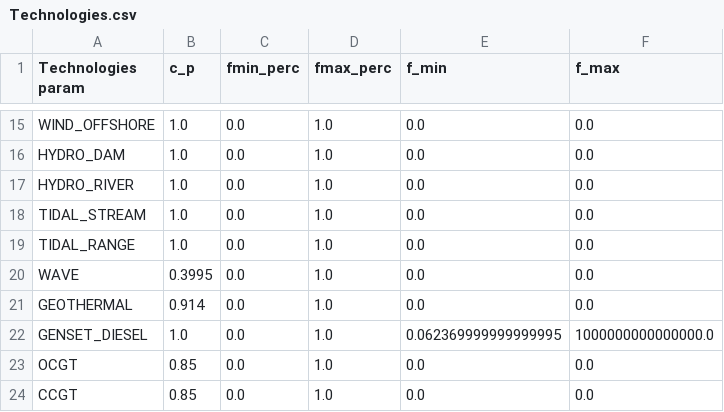
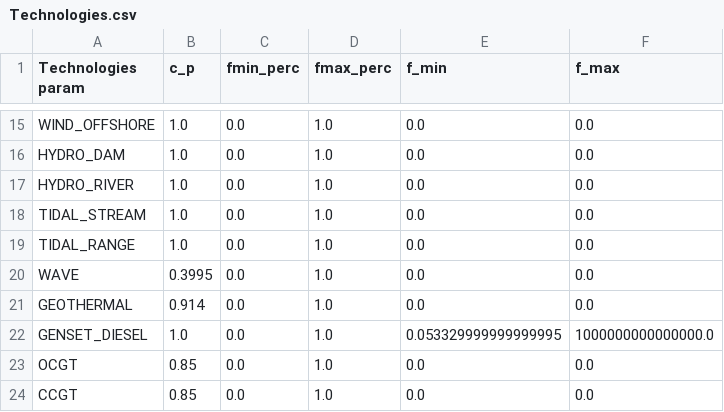
Before and after one commit to Valentine-Bernaerts/bolivia-energy-data, a CSV file: analyse data ramp/sufficiency/output_energyscope/C3/Technologies.csv, drawn as a sheet; only a part is shown, gaps mark what is left out.

```diff
--- a/analyse data ramp/sufficiency/output_energyscope/C3/Technologies.csv
+++ b/analyse data ramp/sufficiency/output_energyscope/C3/Technologies.csv
@@ -21,3 +21,3 @@ WAVE;0.3995;0.0;1.0;0.0;0.0
 GEOTHERMAL;0.914;0.0;1.0;0.0;0.0
-GENSET_DIESEL;1.0;0.0;1.0;0.062369999999999995;1000000000000000.0
+GENSET_DIESEL;1.0;0.0;1.0;0.053329999999999995;1000000000000000.0
 OCGT;0.85;0.0;1.0;0.0;0.0
```
Also changed, not shown: analyse data ramp/reality/output_energyscope/C3/Technologies.csv, analyse data ramp/reality/output_energyscope/C4/Technologies.csv, 13 other files.
